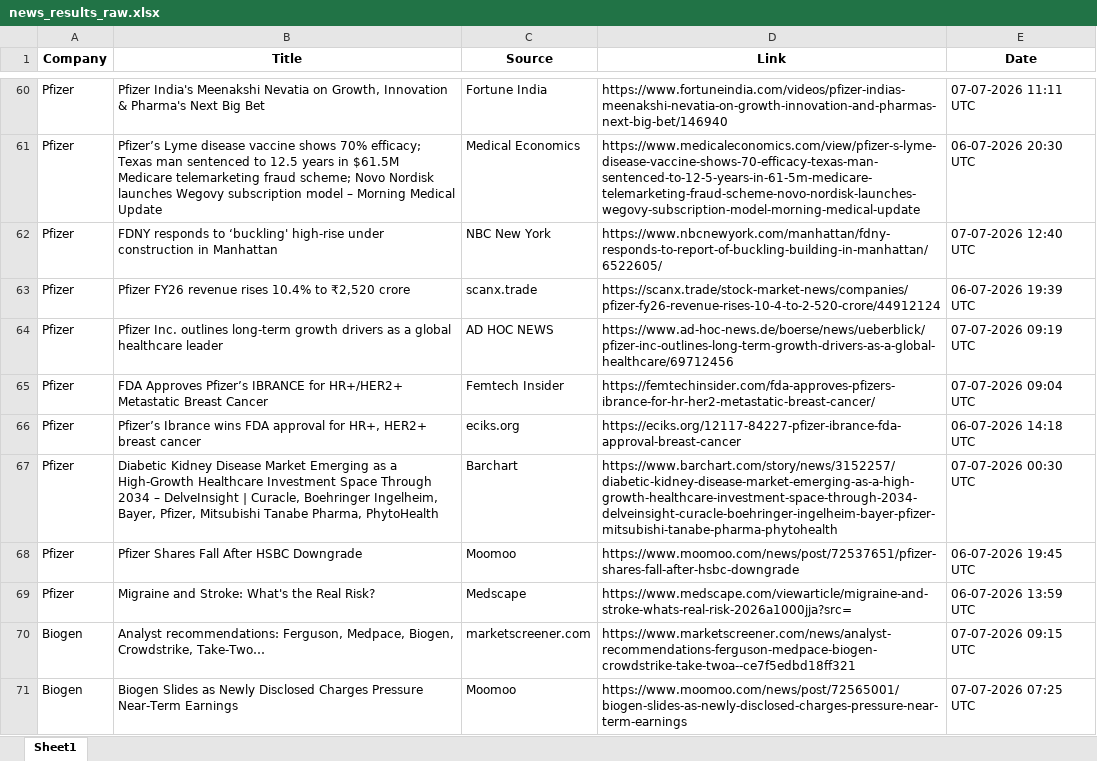
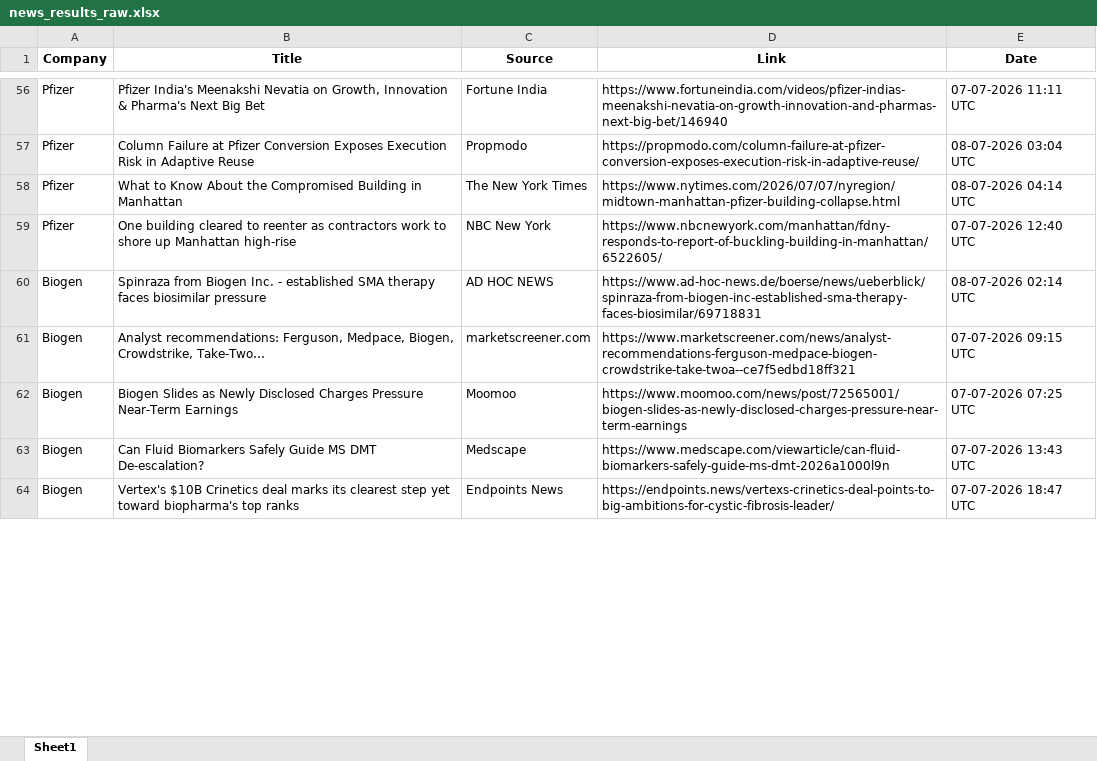
Before and after one commit to synapseKrishna/Ved, an Excel workbook: news_results_raw.xlsx, sheet Sheet1, drawn as a sheet; only a part is shown, gaps mark what is left out; values as stored, in another font and other column widths than the file's, no borders; removed rows and columns are numbered as before the commit, all else as after; the diff covers the shown part only; the diff names each change by its address in the sheet, - before the commit and + after, or states it on an @@ line.

```diff
--- a/news_results_raw.xlsx (sheet Sheet1)
+++ b/news_results_raw.xlsx (sheet Sheet1)
-B57 (Title): Pfizer’s Lyme disease vaccine shows 70% efficacy; Texas man sentenced to 12.5 years in $61.5M Medicare telemarketing fraud scheme; Novo Nordisk launches Wegovy subscription model – Morning Medical Update
+B57 (Title): Column Failure at Pfizer Conversion Exposes Execution Risk in Adaptive Reuse
-C57 (Source): Medical Economics
+C57 (Source): Propmodo
-D57 (Link): https://www.medicaleconomics.com/view/pfizer-s-lyme-disease-vaccine-shows-70-efficacy-texas-man-sentenced-to-12-5-years-in-61-5m-medicare-telemarketing-fraud-scheme-novo-nordisk-launches-wegovy-subscription-model-morning-medical-update
+D57 (Link): https://propmodo.com/column-failure-at-pfizer-conversion-exposes-execution-risk-in-adaptive-reuse/
-E57 (Date): 06-07-2026 20:30 UTC
+E57 (Date): 08-07-2026 03:04 UTC
+row 58: Pfizer | What to Know About the Compromised Building in Manhattan | The New York Times | https://www.nytimes.com/2026/07/07/nyregion/midtown-manhattan-pfizer-building-collapse.html | 08-07-2026 04:14 UTC
-B59 (Title): FDNY responds to ‘buckling' high-rise under construction in Manhattan
+B59 (Title): One building cleared to reenter as contractors work to shore up Manhattan high-rise
-row 63: Pfizer | Pfizer FY26 revenue rises 10.4% to ₹2,520 crore | scanx.trade | https://scanx.trade/stock-market-news/companies/pfizer-fy26-revenue-rises-10-4-to-2-520-crore/44912124 | 06-07-2026 19:39 UTC
-A60 (Company): Pfizer
+A60 (Company): Biogen
-B60 (Title): Pfizer Inc. outlines long-term growth drivers as a global healthcare leader
+B60 (Title): Spinraza from Biogen Inc. - established SMA therapy faces biosimilar pressure
-D60 (Link): https://www.ad-hoc-news.de/boerse/news/ueberblick/pfizer-inc-outlines-long-term-growth-drivers-as-a-global-healthcare/69712456
+D60 (Link): https://www.ad-hoc-news.de/boerse/news/ueberblick/spinraza-from-biogen-inc-established-sma-therapy-faces-biosimilar/69718831
-E60 (Date): 07-07-2026 09:19 UTC
+E60 (Date): 08-07-2026 02:14 UTC
-row 65: Pfizer | FDA Approves Pfizer’s IBRANCE for HR+/HER2+ Metastatic Breast Cancer | Femtech Insider | https://femtechinsider.com/fda-approves-pfizers-ibrance-for-hr-her2-metastatic-breast-cancer/ | 07-07-2026 09:04 UTC
-row 66: Pfizer | Pfizer’s Ibrance wins FDA approval for HR+, HER2+ breast cancer | eciks.org | https://eciks.org/12117-84227-pfizer-ibrance-fda-approval-breast-cancer | 06-07-2026 14:18 UTC
-row 67: Pfizer | Diabetic Kidney Disease Market Emerging as a High-Growth Healthcare Investment Space Through 2034 – DelveInsight | Curacle, Boehringer Ingelheim, Bayer, Pfizer, Mitsubishi Tanabe Pharma, PhytoHealth | Barchart | https://www.barchart.com/story/news/3152257/diabetic-kidney-disease-market-emerging-as-a-high-growth-healthcare-investment-space-through-2034-delveinsight-curacle-boehringer-ingelheim-bayer-pfizer-mitsubishi-tanabe-pharma-phytohealth | 07-07-2026 00:30 UTC
-row 68: Pfizer | Pfizer Shares Fall After HSBC Downgrade | Moomoo | https://www.moomoo.com/news/post/72537651/pfizer-shares-fall-after-hsbc-downgrade | 06-07-2026 19:45 UTC
-row 69: Pfizer | Migraine and Stroke: What's the Real Risk? | Medscape | https://www.medscape.com/viewarticle/migraine-and-stroke-whats-real-risk-2026a1000jja?src= | 06-07-2026 13:59 UTC
+row 63: Biogen | Can Fluid Biomarkers Safely Guide MS DMT De‑escalation? | Medscape | https://www.medscape.com/viewarticle/can-fluid-biomarkers-safely-guide-ms-dmt-2026a1000l9n | 07-07-2026 13:43 UTC
+row 64: Biogen | Vertex's $10B Crinetics deal marks its clearest step yet toward biopharma's top ranks | Endpoints News | https://endpoints.news/vertexs-crinetics-deal-points-to-big-ambitions-for-cystic-fibrosis-leader/ | 07-07-2026 18:47 UTC
```
Also changed, not shown: 66 added rows, 63 removed rows, 3 moved rows and 206 edited cells elsewhere in this sheet, news_results.xlsx.
